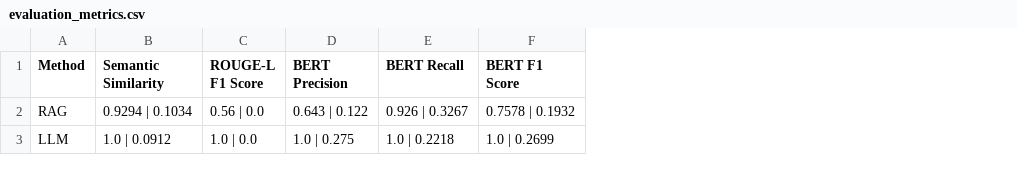
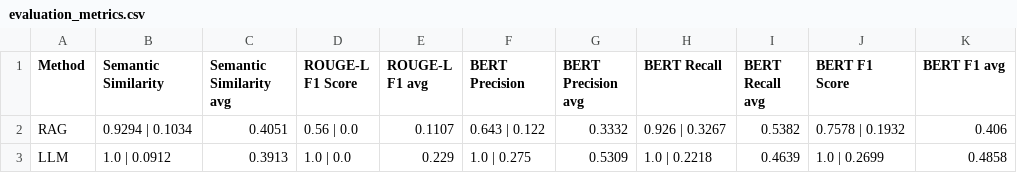
Before and after one commit to MeghanaM-DS/RAG_document_QA, a CSV file: results/evaluation_metrics.csv, drawn as a sheet; the diff names each change by its address in the sheet, - before the commit and + after, or states it on an @@ line.

```diff
--- a/results/evaluation_metrics.csv
+++ b/results/evaluation_metrics.csv
+column C (Semantic Similarity avg), rows 2-3: 0.4051 | 0.3913
+column E (ROUGE-L F1 avg), rows 2-3: 0.1107 | 0.229
+column G (BERT Precision avg), rows 2-3: 0.3332 | 0.5309
+column I (BERT Recall avg), rows 2-3: 0.5382 | 0.4639
+column K (BERT F1 avg), rows 2-3: 0.406 | 0.4858
```
Also changed, not shown: 2 other files.
